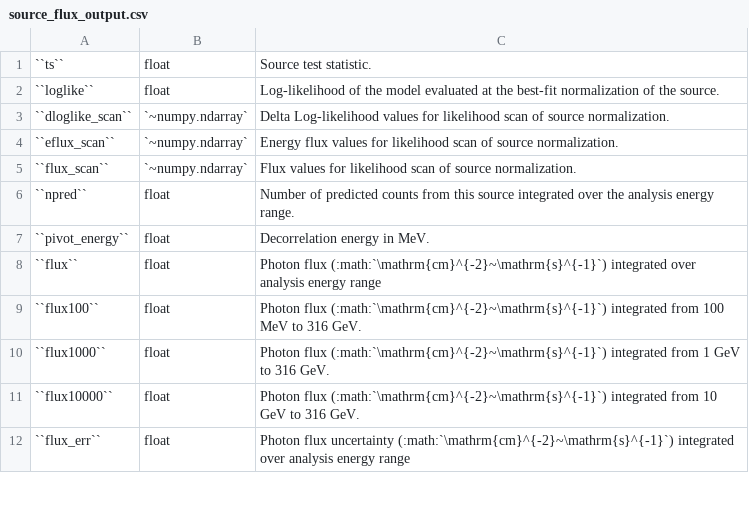
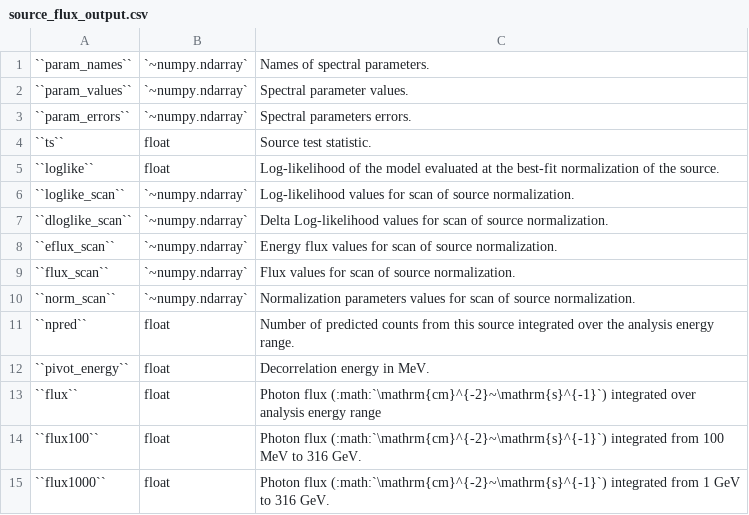
Before and after one commit to fermiPy/fermipy, a CSV file: docs/config/source_flux_output.csv, drawn as a sheet; only a part is shown; the shorter side is filled out with more unchanged rows.

```diff
--- a/docs/config/source_flux_output.csv
+++ b/docs/config/source_flux_output.csv
@@ -1,6 +1,11 @@
+``param_names``	`~numpy.ndarray`	Names of spectral parameters.
+``param_values``	`~numpy.ndarray`	Spectral parameter values.
+``param_errors``	`~numpy.ndarray`	Spectral parameters errors.
 ``ts``	float	Source test statistic.
 ``loglike``	float	Log-likelihood of the model evaluated at the best-fit normalization of the source.
-``dloglike_scan``	`~numpy.ndarray`	Delta Log-likelihood values for likelihood scan of source normalization.
-``eflux_scan``	`~numpy.ndarray`	Energy flux values for likelihood scan of source normalization.
-``flux_scan``	`~numpy.ndarray`	Flux values for likelihood scan of source normalization.
+``loglike_scan``	`~numpy.ndarray`	Log-likelihood values for scan of source normalization.
+``dloglike_scan``	`~numpy.ndarray`	Delta Log-likelihood values for scan of source normalization.
+``eflux_scan``	`~numpy.ndarray`	Energy flux values for scan of source normalization.
+``flux_scan``	`~numpy.ndarray`	Flux values for scan of source normalization.
+``norm_scan``	`~numpy.ndarray`	Normalization parameters values for scan of source normalization.
 ``npred``	float	Number of predicted counts from this source integrated over the analysis energy range.
```
Also changed, not shown: docs/config/lightcurve.csv, docs/config/plotting.csv, 4 other files.
